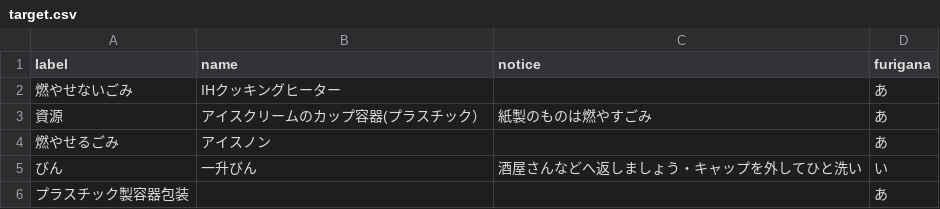
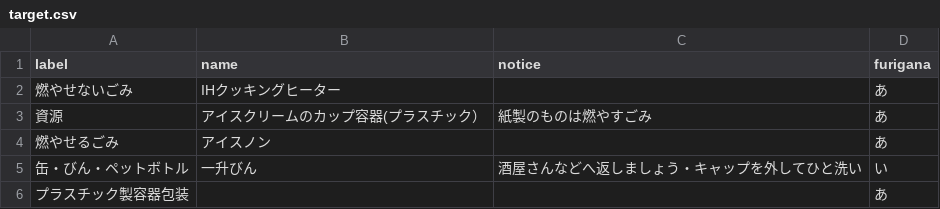
Before and after one commit to tokushima5374/tokushimashi, a CSV file: data/target.csv, drawn as a sheet.

Commit message:
Update target.csv

```diff
--- a/data/target.csv
+++ b/data/target.csv
@@ -4,3 +4,3 @@ label,name,notice,furigana
 燃やせるごみ,アイスノン,,あ
-びん,一升びん,酒屋さんなどへ返しましょう・キャップを外してひと洗い,い
+缶・びん・ペットボトル,一升びん,酒屋さんなどへ返しましょう・キャップを外してひと洗い,い
 プラスチック製容器包装,,,あ
```
